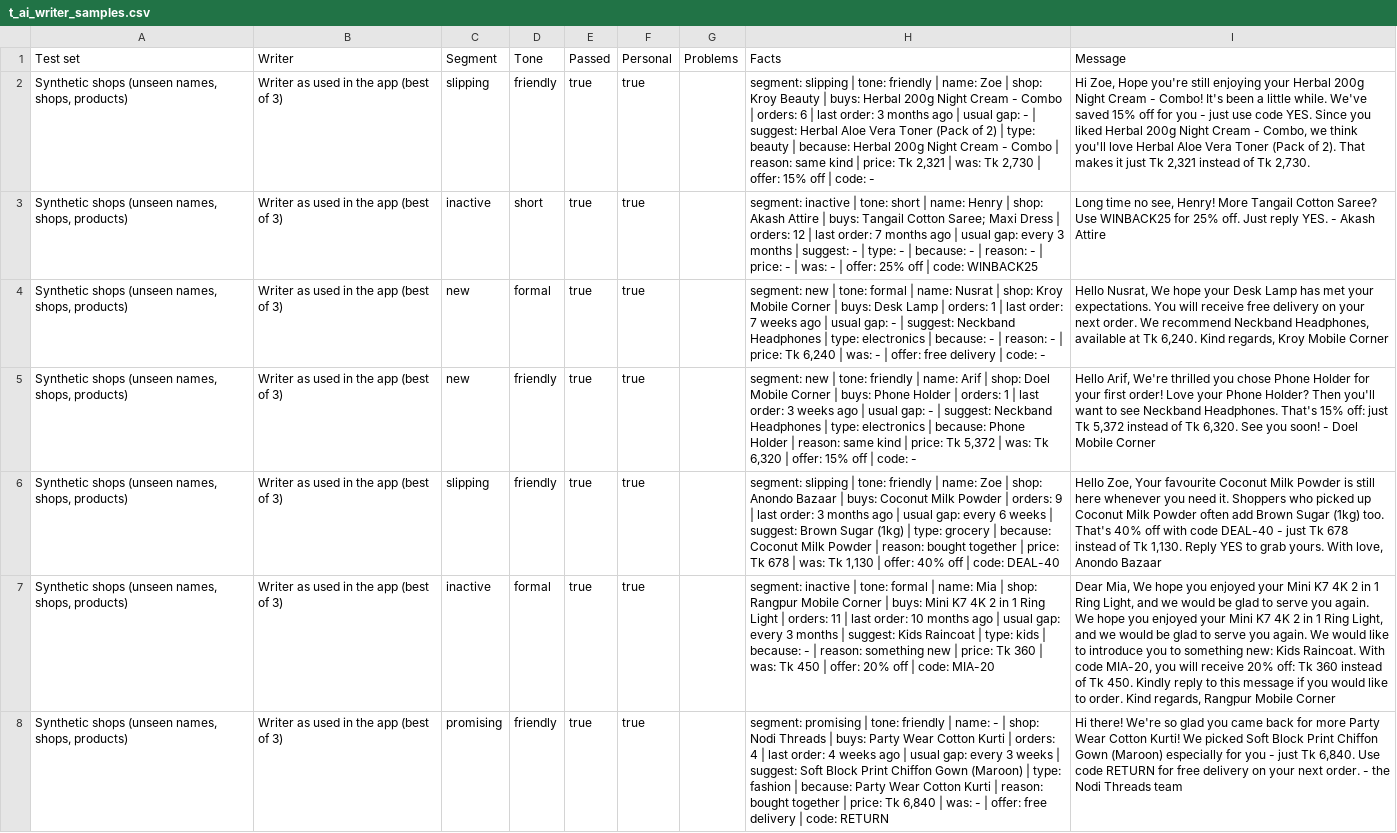
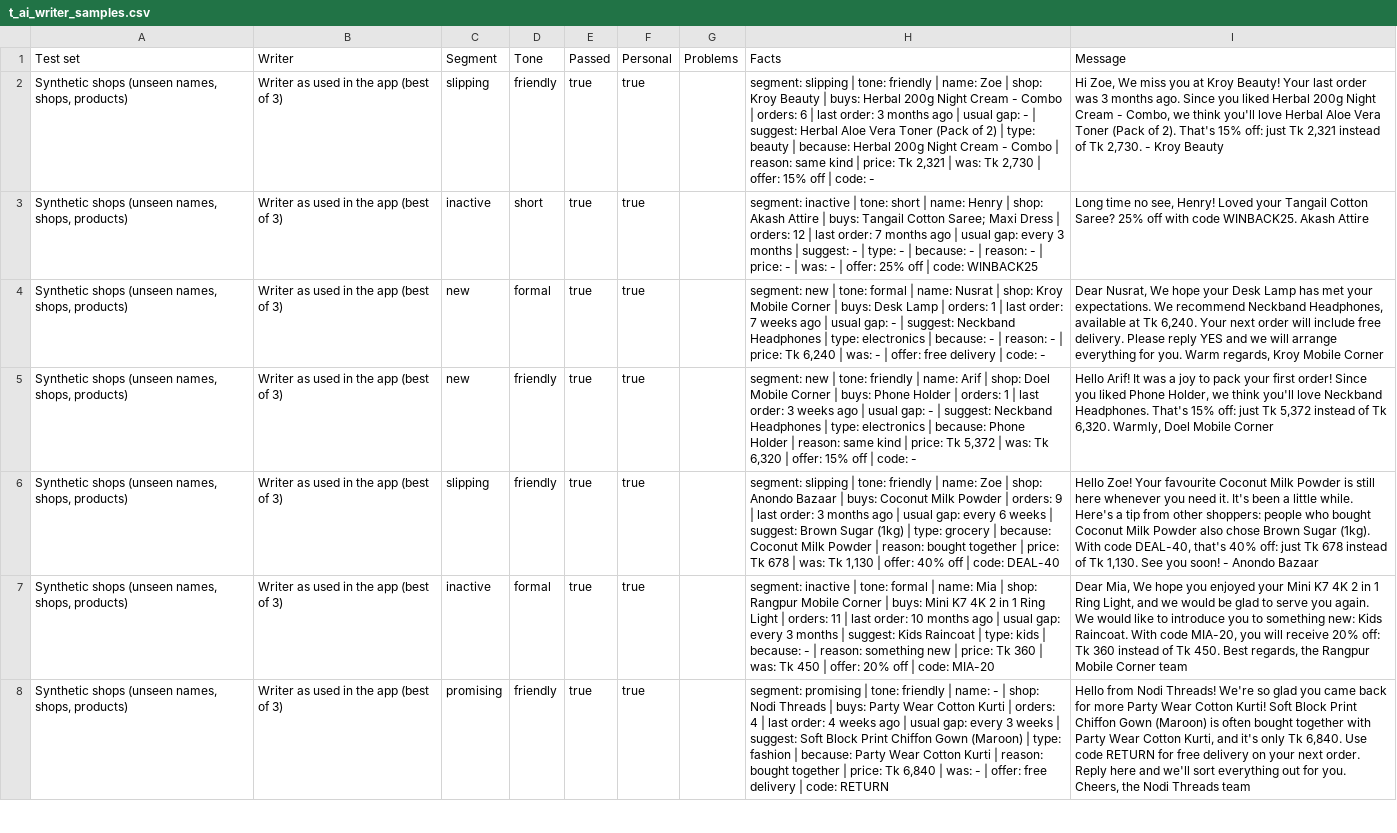
Before and after one commit to ahammedzihadkhan/Thesis-scrap-, a CSV file: thesis/outputs/tables/t_ai_writer_samples.csv, drawn as a sheet; only a part is shown; the diff covers the shown part only; the diff names each change by its address in the sheet, - before the commit and + after, or states it on an @@ line.

Commit message:
feat: Bangla AI message writer (pruned mT5-small), per-language writer models, Bangla fact check and eval

```diff
--- a/thesis/outputs/tables/t_ai_writer_samples.csv
+++ b/thesis/outputs/tables/t_ai_writer_samples.csv
-I2 (Message): Hi Zoe, Hope you're still enjoying your Herbal 200g Night Cream - Combo! It's been a little while. We've saved 15% off for you - just use code YES. Since you liked Herbal 200g Night Cream - Combo, we think you'll love Herbal Aloe Vera Toner (Pack of 2). That makes it just Tk 2,321 instead of Tk 2,730.
+I2 (Message): Hi Zoe, We miss you at Kroy Beauty! Your last order was 3 months ago. Since you liked Herbal 200g Night Cream - Combo, we think you'll love Herbal Aloe Vera Toner (Pack of 2). That's 15% off: just Tk 2,321 instead of Tk 2,730. - Kroy Beauty
-I3 (Message): …see, Henry! More Tangail Cotton Saree? Use WINBACK25 for 25% off. Just reply YES. - Akash Attire
+I3 (Message): …see, Henry! Loved your Tangail Cotton Saree? 25% off with code WINBACK25. Akash Attire
-I4 (Message): Hello Nusrat, We hope your Desk Lamp has met your expectations. You will receive free delivery on your next order. We recommend Neckband Headphones, available at Tk 6,240. Kind regards, Kroy…
+I4 (Message): Dear Nusrat, We hope your Desk Lamp has met your expectations. We recommend Neckband Headphones, available at Tk 6,240. Your next order will include free delivery. Please reply YES and we will arrange everything for you. Warm regards, Kroy…
-I5 (Message): Hello Arif, We're thrilled you chose Phone Holder for your first order! Love your Phone Holder? Then you'll want to see Neckband Headphones. That's 15% off: just Tk 5,372 instead of Tk 6,320. See you soon! - Doel Mobile…
+I5 (Message): Hello Arif! It was a joy to pack your first order! Since you liked Phone Holder, we think you'll love Neckband Headphones. That's 15% off: just Tk 5,372 instead of Tk 6,320. Warmly, Doel Mobile…
-I6 (Message): Hello Zoe, Your favourite Coconut Milk Powder is still here whenever you need it. Shoppers who picked up Coconut Milk Powder often add Brown Sugar (1kg) too. That's 40% off with code DEAL-40 - just Tk 678 instead of Tk 1,130. Reply YES to grab yours. With love, Anondo Bazaar
+I6 (Message): Hello Zoe! Your favourite Coconut Milk Powder is still here whenever you need it. It's been a little while. Here's a tip from other shoppers: people who bought Coconut Milk Powder also chose Brown Sugar (1kg). With code DEAL-40, that's 40% off: just Tk 678 instead of Tk 1,130. See you soon! - Anondo Bazaar
-I7 (Message): …again. We hope you enjoyed your Mini K7 4K 2 in 1 Ring Light, and we would be glad to serve you again. We would like to introduce you to something new: Kids Raincoat. With code MIA-20, you will receive 20% off: Tk 360 instead of Tk 450. Kindly reply to this message if you would like to order. Kind regards, Rangpur Mobile Corner
+I7 (Message): …again. We would like to introduce you to something new: Kids Raincoat. With code MIA-20, you will receive 20% off: Tk 360 instead of Tk 450. Best regards, the Rangpur Mobile Corner team
-I8 (Message): Hi there! We're so glad you came back for more Party Wear Cotton Kurti! We picked Soft Block Print Chiffon Gown (Maroon) especially for you - just Tk 6,840. Use code RETURN for free delivery on your next order. - the Nodi…
+I8 (Message): Hello from Nodi Threads! We're so glad you came back for more Party Wear Cotton Kurti! Soft Block Print Chiffon Gown (Maroon) is often bought together with Party Wear Cotton Kurti, and it's only Tk 6,840. Use code RETURN for free delivery on your next order. Reply here and we'll sort everything out for you. Cheers, the Nodi…
```
Also changed, not shown: 116 edited cells elsewhere in this file, thesis/outputs/tables/t_ai_writer.csv, thesis/outputs/tables/t_benchmark.csv, 27 other files.
